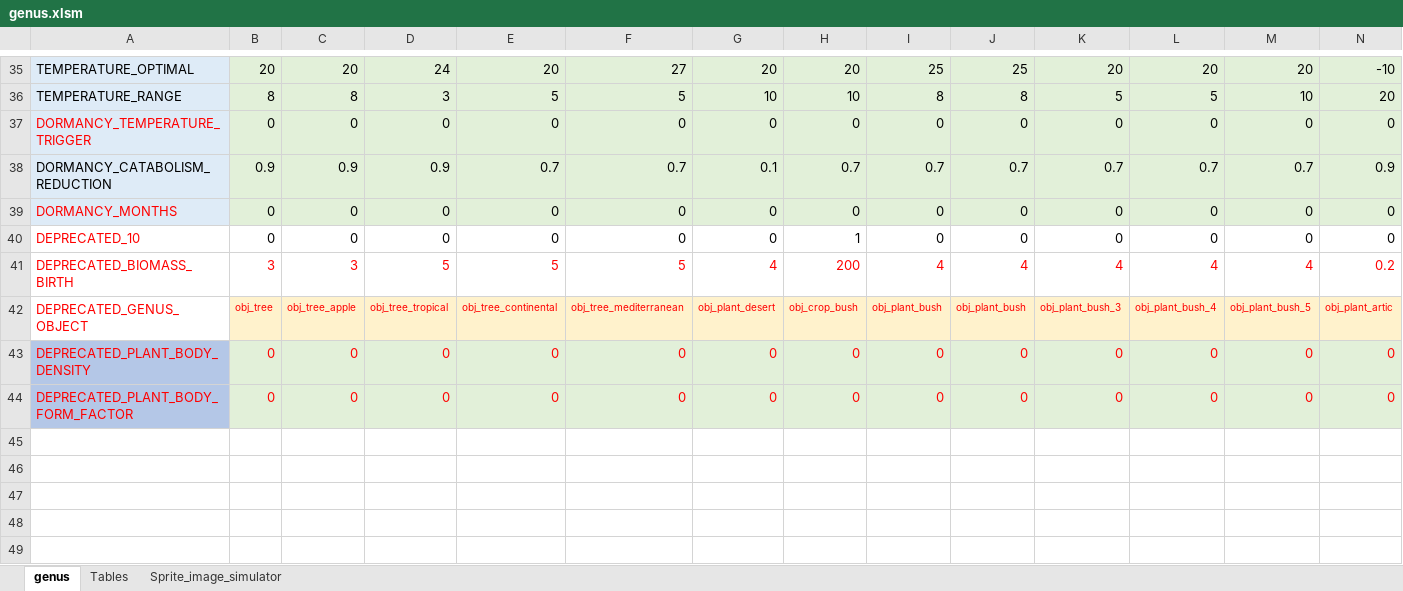
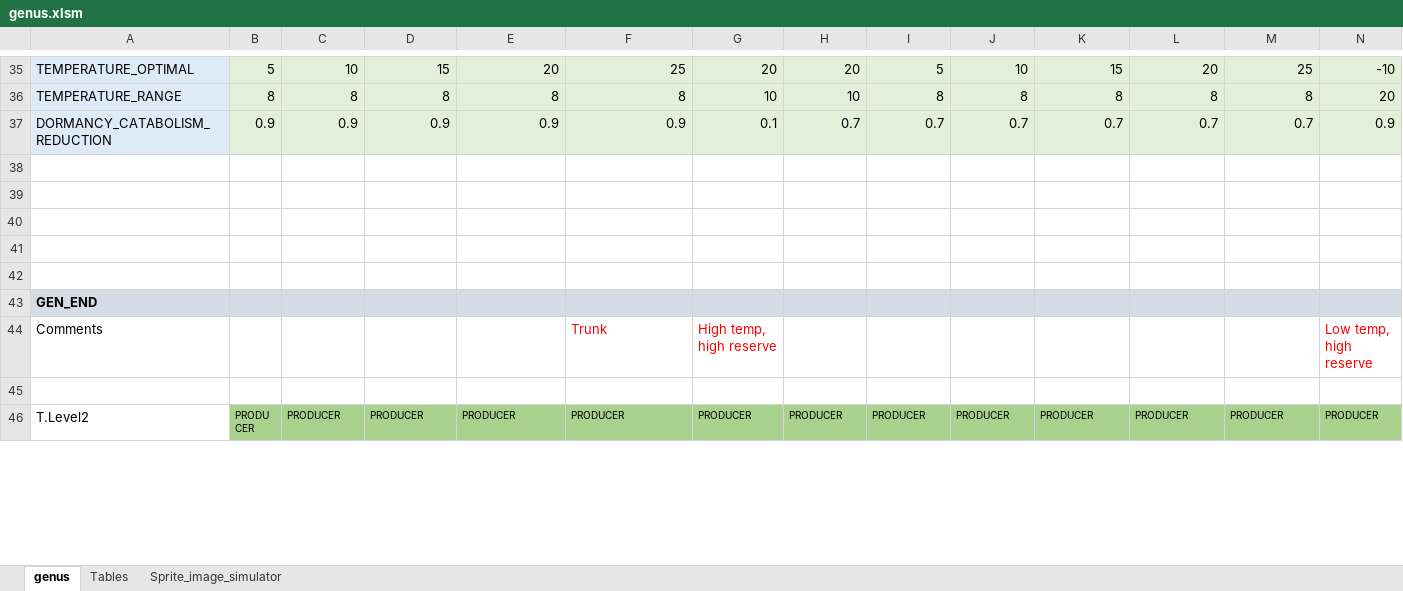
Before and after one commit to taganz/terraformer2d, an Excel workbook: genus.xlsm, sheet genus, drawn as a sheet; only a part is shown, gaps mark what is left out; the shorter side is filled out with more unchanged rows; values as stored, in another font and other column widths than the file's, no borders; conditional formats not drawn; removed rows and columns are numbered as before the commit, all else as after; rows hold the shown columns only; the diff covers the shown part only; the diff names each change by its address in the sheet, - before the commit and + after, or states it on an @@ line.

Commit message:
rename genus

```diff
--- a/genus.xlsm (sheet genus)
+++ b/genus.xlsm (sheet genus)
-B35: 20
+B35: 5
-C35: 20
+C35: 10
-D35: 24
+D35: 15
-F35: 27
+F35: 25
-I35: 25
+I35: 5
-J35: 25
+J35: 10
-K35: 20
+K35: 15
-M35: 20
+M35: 25
-D36: 3
+D36: 8
-E36: 5
+E36: 8
-F36: 5
+F36: 8
-K36: 5
+K36: 8
-L36: 5
+L36: 8
-M36: 10
+M36: 8
-row 37: DORMANCY_TEMPERATURE_TRIGGER | 0 | 0 | 0 | 0 | 0 | 0 | 0 | 0 | 0 | 0 | 0 | 0 | 0
-E37: 0.7
+E37: 0.9
-F37: 0.7
+F37: 0.9
-row 39: DORMANCY_MONTHS | 0 | 0 | 0 | 0 | 0 | 0 | 0 | 0 | 0 | 0 | 0 | 0 | 0
-row 40: DEPRECATED_10 | 0 | 0 | 0 | 0 | 0 | 0 | 1 | 0 | 0 | 0 | 0 | 0 | 0
-row 41: DEPRECATED_BIOMASS_BIRTH | 3 | 3 | 5 | 5 | 5 | 4 | 200 | 4 | 4 | 4 | 4 | 4 | 0.2
-row 42: DEPRECATED_GENUS_OBJECT | obj_tree | obj_tree_apple | obj_tree_tropical | obj_tree_continental | obj_tree_mediterranean | obj_plant_desert | obj_crop_bush | obj_plant_bush | obj_plant_bush | obj_plant_bush_3 | obj_plant_bush_4 | obj_plant_bush_5 | obj_plant_artic
-row 43: DEPRECATED_PLANT_BODY_DENSITY | 0 | 0 | 0 | 0 | 0 | 0 | 0 | 0 | 0 | 0 | 0 | 0 | 0
-row 44: DEPRECATED_PLANT_BODY_FORM_FACTOR | 0 | 0 | 0 | 0 | 0 | 0 | 0 | 0 | 0 | 0 | 0 | 0 | 0
```
Also changed, not shown: 166 edited cells and cell formats elsewhere in this sheet, sheet Tables, formulas that keep their value, charts or pictures, 26 other files.
